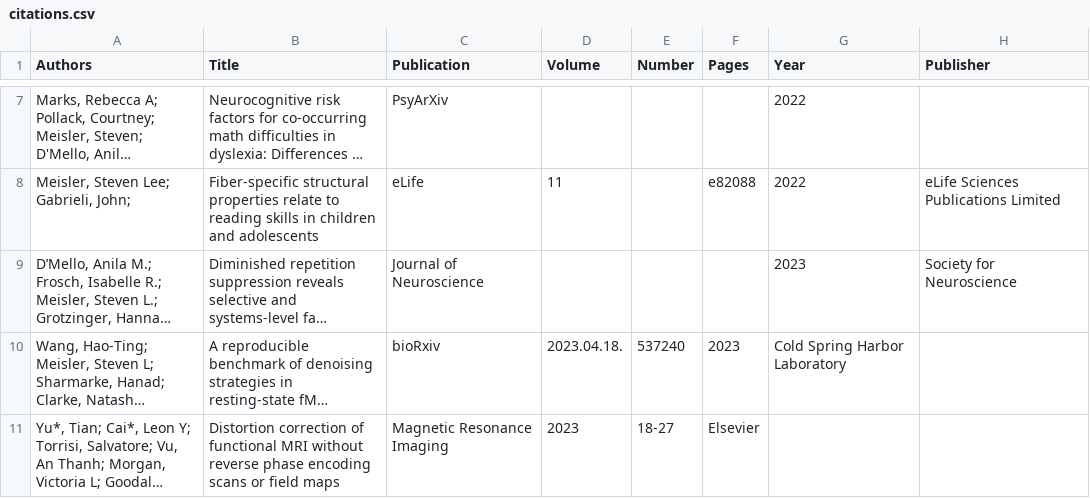
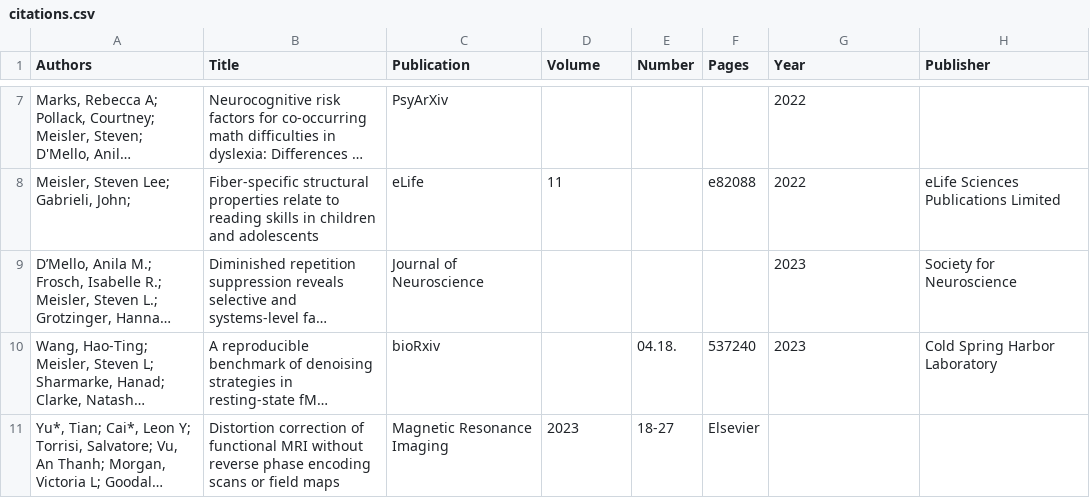
Before and after one commit to academicpages/academicpages.github.io, a CSV file: _data/citations.csv, drawn as a sheet; only a part is shown, gaps mark what is left out; long unchanged cells end in …; the diff names each change by its address in the sheet, - before the commit and + after, or states it on an @@ line.

Commit message:
Update citations.csv

```diff
--- a/_data/citations.csv
+++ b/_data/citations.csv
-D10 (Volume): 2023.04.18.
+D10 (Volume): (empty)
-E10 (Number): 537240
+E10 (Number): 04.18.
-F10 (Pages): 2023
+F10 (Pages): 537240
-G10 (Year): Cold Spring Harbor Laboratory
+G10 (Year): 2023
-H10 (Publisher): (empty)
+H10 (Publisher): Cold Spring Harbor Laboratory
```
